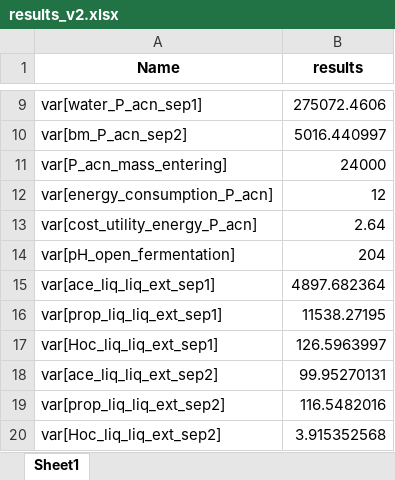
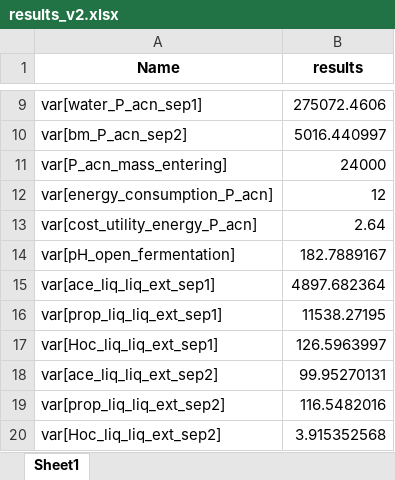
Before and after one commit to llvdrhau/Alquimia_Biorefinery_design_and_optimisation, an Excel workbook: case study propionate/results_v2.xlsx, sheet Sheet1, drawn as a sheet; only a part is shown, gaps mark what is left out; values as stored, in another font and other column widths than the file's, no borders; the diff names each change by its address in the sheet, - before the commit and + after, or states it on an @@ line.

```diff
--- a/case study propionate/results_v2.xlsx (sheet Sheet1)
+++ b/case study propionate/results_v2.xlsx (sheet Sheet1)
-B14 (results): 204
+B14 (results): 182.7889167
```
Also changed, not shown: case study propionate/results_V1.xlsx, case study propionate/test_scripts/output_ace.xlsx, 6 other files.
